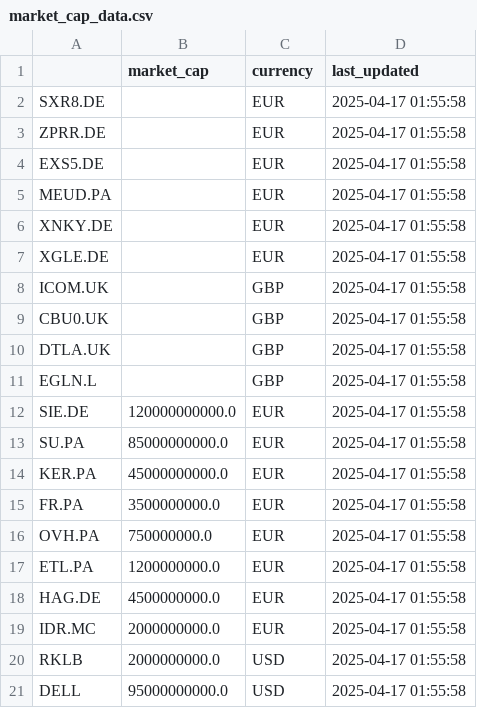
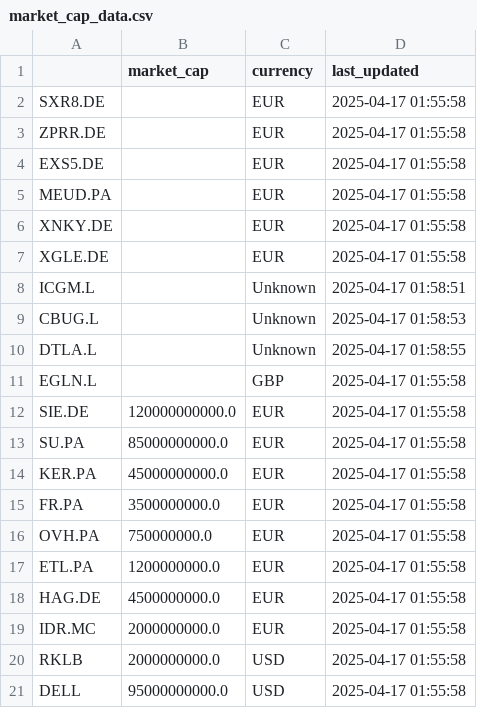
Before and after one commit to ipveka/Investor, a CSV file: data/cache/market_cap_data.csv, drawn as a sheet.

```diff
--- a/data/cache/market_cap_data.csv
+++ b/data/cache/market_cap_data.csv
@@ -7,5 +7,5 @@ XNKY.DE,,EUR,2025-04-17 01:55:58
 XGLE.DE,,EUR,2025-04-17 01:55:58
-ICOM.UK,,GBP,2025-04-17 01:55:58
-CBU0.UK,,GBP,2025-04-17 01:55:58
-DTLA.UK,,GBP,2025-04-17 01:55:58
+ICGM.L,,Unknown,2025-04-17 01:58:51
+CBUG.L,,Unknown,2025-04-17 01:58:53
+DTLA.L,,Unknown,2025-04-17 01:58:55
 EGLN.L,,GBP,2025-04-17 01:55:58
```
Also changed, not shown: data/cache/price_data.csv, 2 other files.
